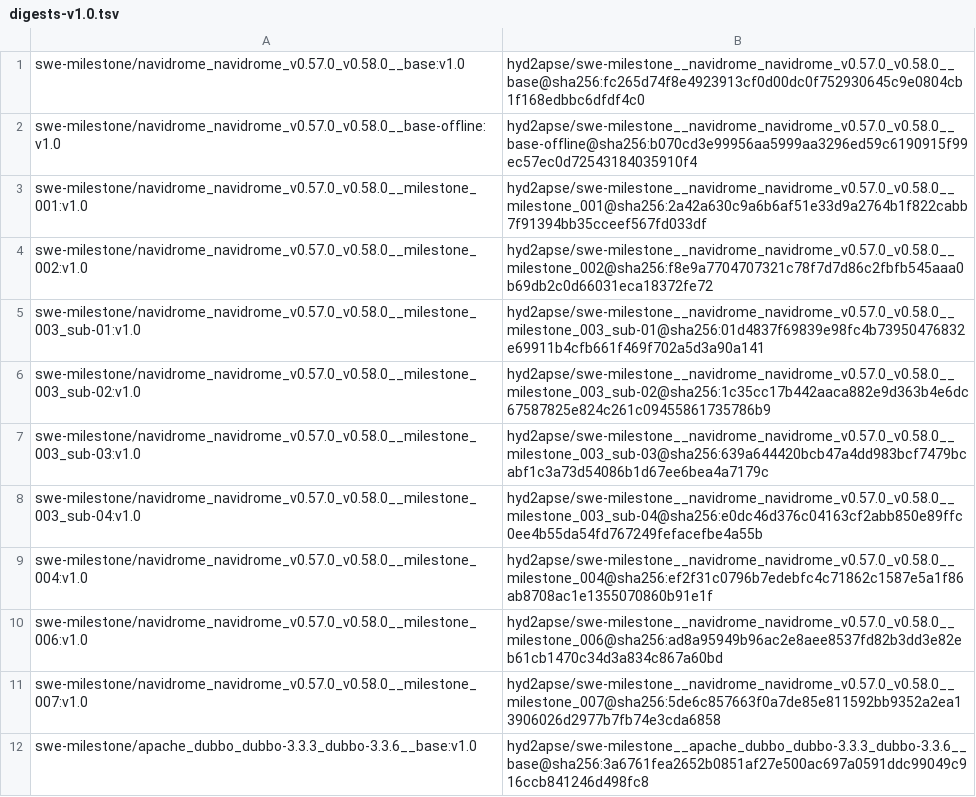
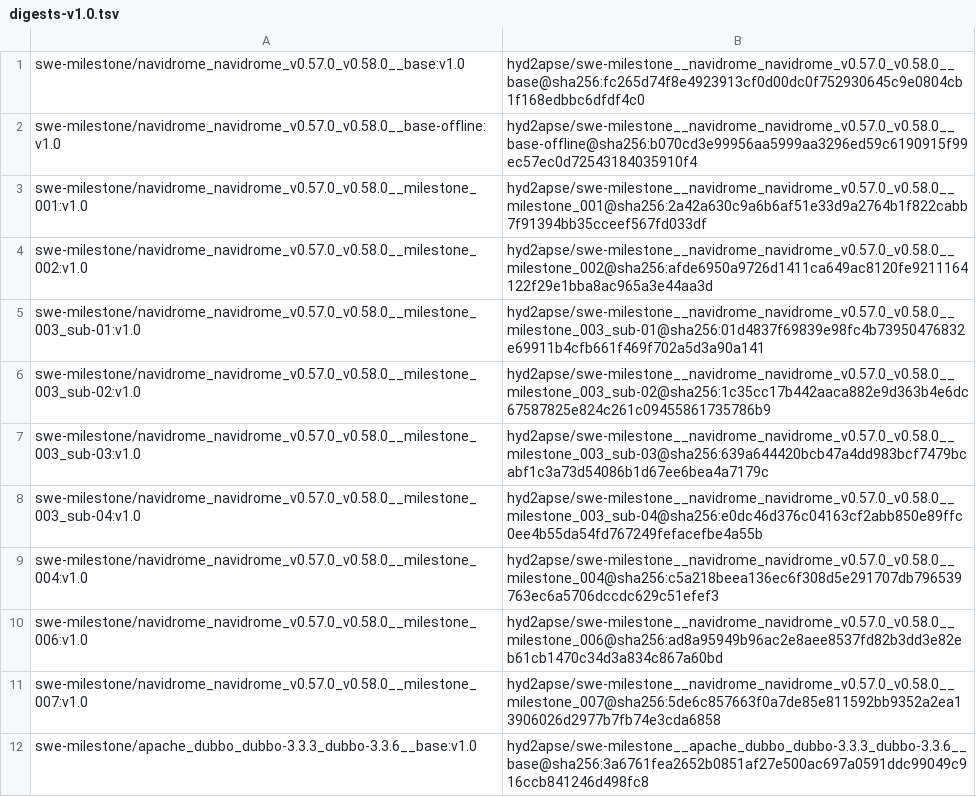
Before and after one commit to DeepCommit-ai/SWE-Milestone, a TSV file: manifests/digests-v1.0.tsv, drawn as a sheet; only a part is shown.

Commit message:
release(v1.0): sync image digests

```diff
--- a/manifests/digests-v1.0.tsv
+++ b/manifests/digests-v1.0.tsv
@@ -3,3 +3,3 @@ swe-milestone/navidrome_navidrome_v0.57.0_v0.58.0__base-offline:v1.0	hyd2apse/sw
 swe-milestone/navidrome_navidrome_v0.57.0_v0.58.0__milestone_001:v1.0	hyd2apse/swe-milestone__navidrome_navidrome_v0.57.0_v0.58.0__milestone_001@sha256:2a42a630c9a6b6af51e33d9a2764b1f822cabb7f91394bb35cceef567fd033df
-swe-milestone/navidrome_navidrome_v0.57.0_v0.58.0__milestone_002:v1.0	hyd2apse/swe-milestone__navidrome_navidrome_v0.57.0_v0.58.0__milestone_002@sha256:f8e9a7704707321c78f7d7d86c2fbfb545aaa0b69db2c0d66031eca18372fe72
+swe-milestone/navidrome_navidrome_v0.57.0_v0.58.0__milestone_002:v1.0	hyd2apse/swe-milestone__navidrome_navidrome_v0.57.0_v0.58.0__milestone_002@sha256:afde6950a9726d1411ca649ac8120fe9211164122f29e1bba8ac965a3e44aa3d
 swe-milestone/navidrome_navidrome_v0.57.0_v0.58.0__milestone_003_sub-01:v1.0	hyd2apse/swe-milestone__navidrome_navidrome_v0.57.0_v0.58.0__milestone_003_sub-01@sha256:01d4837f69839e98fc4b73950476832e69911b4cfb661f469f702a5d3a90a141
@@ -8,3 +8,3 @@ swe-milestone/navidrome_navidrome_v0.57.0_v0.58.0__milestone_003_sub-03:v1.0	hyd
 swe-milestone/navidrome_navidrome_v0.57.0_v0.58.0__milestone_003_sub-04:v1.0	hyd2apse/swe-milestone__navidrome_navidrome_v0.57.0_v0.58.0__milestone_003_sub-04@sha256:e0dc46d376c04163cf2abb850e89ffc0ee4b55da54fd767249fefacefbe4a55b
-swe-milestone/navidrome_navidrome_v0.57.0_v0.58.0__milestone_004:v1.0	hyd2apse/swe-milestone__navidrome_navidrome_v0.57.0_v0.58.0__milestone_004@sha256:ef2f31c0796b7edebfc4c71862c1587e5a1f86ab8708ac1e1355070860b91e1f
+swe-milestone/navidrome_navidrome_v0.57.0_v0.58.0__milestone_004:v1.0	hyd2apse/swe-milestone__navidrome_navidrome_v0.57.0_v0.58.0__milestone_004@sha256:c5a218beea136ec6f308d5e291707db796539763ec6a5706dccdc629c51efef3
 swe-milestone/navidrome_navidrome_v0.57.0_v0.58.0__milestone_006:v1.0	hyd2apse/swe-milestone__navidrome_navidrome_v0.57.0_v0.58.0__milestone_006@sha256:ad8a95949b96ac2e8aee8537fd82b3dd3e82eb61cb1470c34d3a834c867a60bd
```
